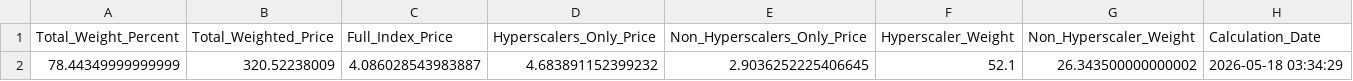
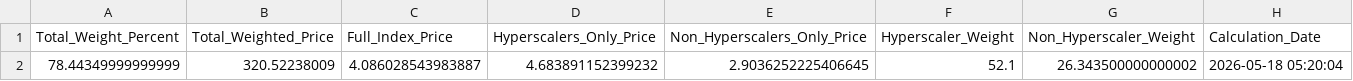
Before and after one commit to 0x0shephard/bot, a CSV file: h100_gpu_index.csv, drawn as a sheet.

```diff
--- a/h100_gpu_index.csv
+++ b/h100_gpu_index.csv
@@ -1,2 +1,2 @@
 Total_Weight_Percent,Total_Weighted_Price,Full_Index_Price,Hyperscalers_Only_Price,Non_Hyperscalers_Only_Price,Hyperscaler_Weight,Non_Hyperscaler_Weight,Calculation_Date
-78.44349999999999,320.52238009,4.086028543983887,4.683891152399232,2.9036252225406645,52.1,26.343500000000002,2026-05-18 03:34:29
+78.44349999999999,320.52238009,4.086028543983887,4.683891152399232,2.9036252225406645,52.1,26.343500000000002,2026-05-18 05:20:04
```
Also changed, not shown: gpu_index_history.csv, gpu_prices_normalized.csv, 12 other files.
